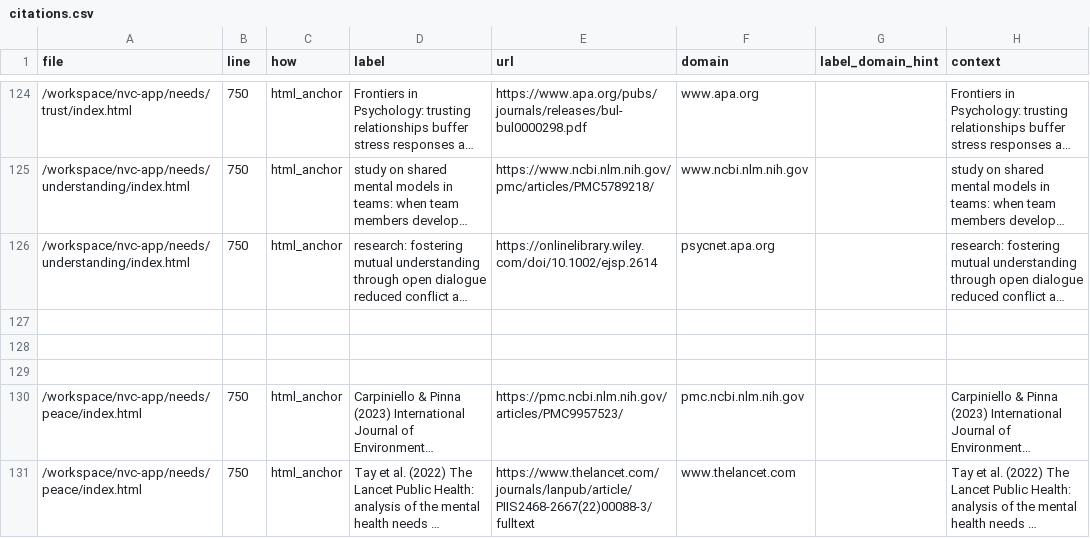
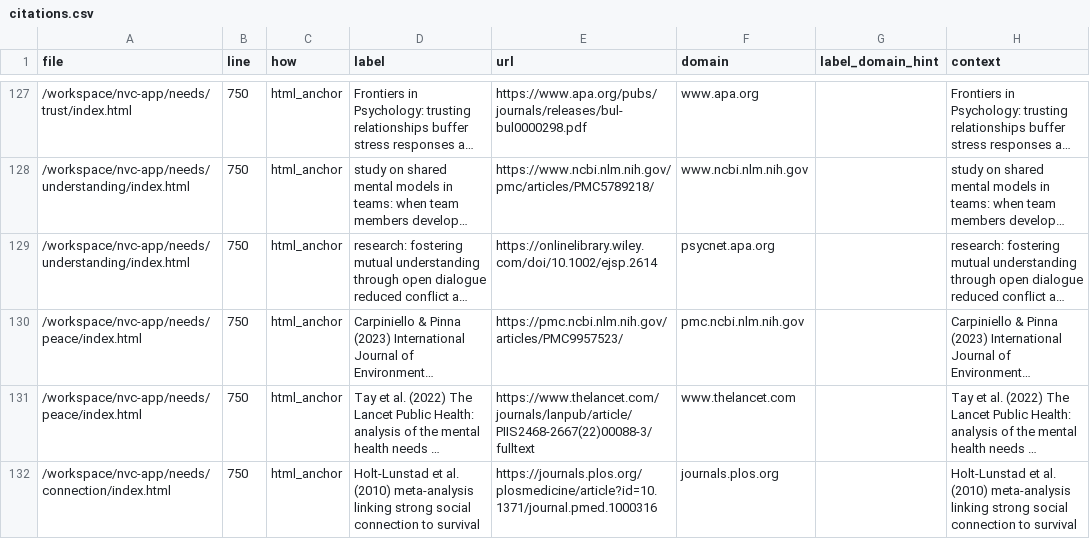
Before and after one commit to natanai/nvc-app, a CSV file: _evidence/citations.csv, drawn as a sheet; only a part is shown, gaps mark what is left out; long unchanged cells end in …; removed rows and columns are numbered as before the commit, all else as after; the diff covers the shown part only; the diff names each change by its address in the sheet, - before the commit and + after, or states it on an @@ line.

Commit message:
Clean need narratives and add supporting source links

```diff
--- a/_evidence/citations.csv
+++ b/_evidence/citations.csv
-row 127: (empty)
-row 128: (empty)
-row 129: (empty)
+row 132: /workspace/nvc-app/needs/connection/index.html | 750 | html_anchor | Holt-Lunstad et al. (2010) meta-analysis linking strong social connection to survival | https://journals.plos.org/plosmedicine/article?id=10.1371/journal.pmed.1000316 | journals.plos.org |  | Holt-Lunstad et al. (2010) meta-analysis linking strong social connection to survival
```
Also changed, not shown: 9 added rows elsewhere in this file, data/Needs.csv, 9 other files.
